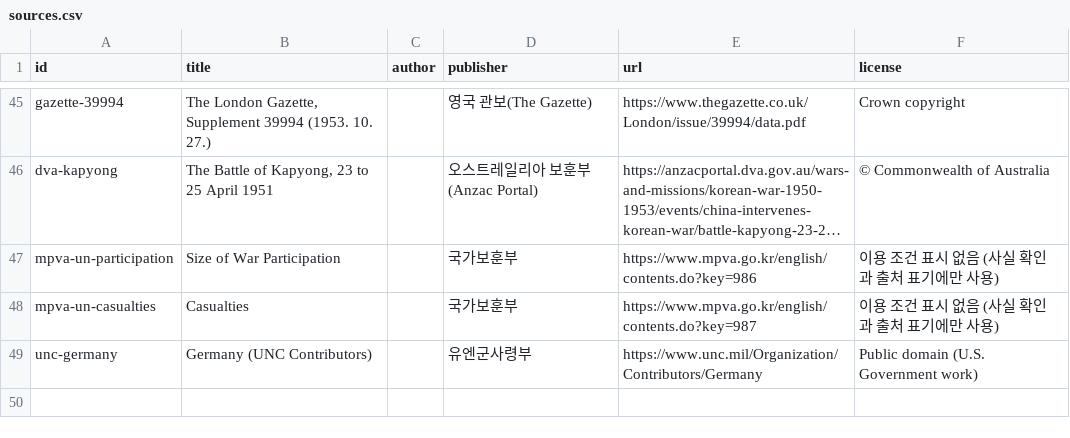
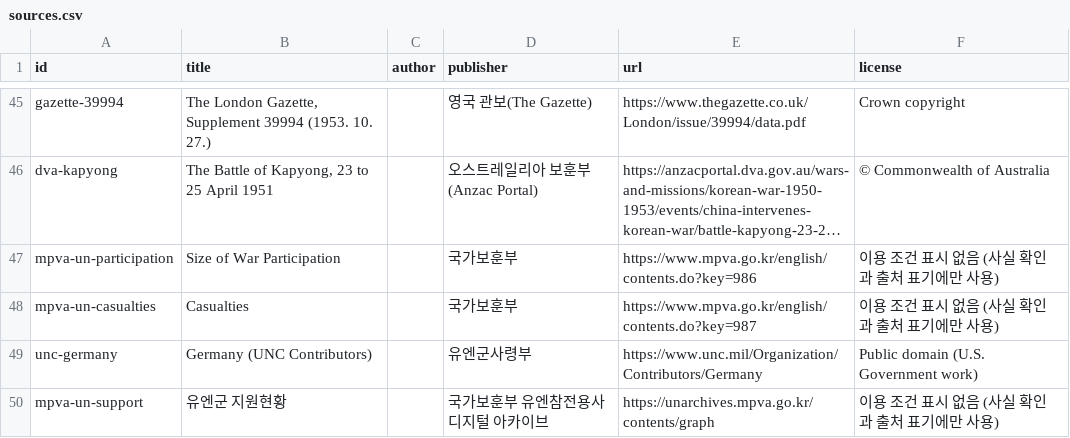
Before and after one commit to crm08134-gif/korean_war_edu, a CSV file: data/events/sources.csv, drawn as a sheet; only a part is shown, gaps mark what is left out; long unchanged cells end in ….

```diff
--- a/data/events/sources.csv
+++ b/data/events/sources.csv
@@ -49 +49,2 @@ mpva-un-casualties,Casualties,,국가보훈부,https://www.mpva.go.kr/english/co
 unc-germany,Germany (UNC Contributors),,유엔군사령부,https://www.unc.mil/Organization/Contributors/Germany,Public domain (U.S. Government work)
+mpva-un-support,유엔군 지원현황,,국가보훈부 유엔참전용사 디지털 아카이브,https://unarchives.mpva.go.kr/contents/graph,이용 조건 표시 없음 (사실 확인과 출처 표기에만 사용)
```
Also changed, not shown: data/countries/countries.csv, 47 other files.
